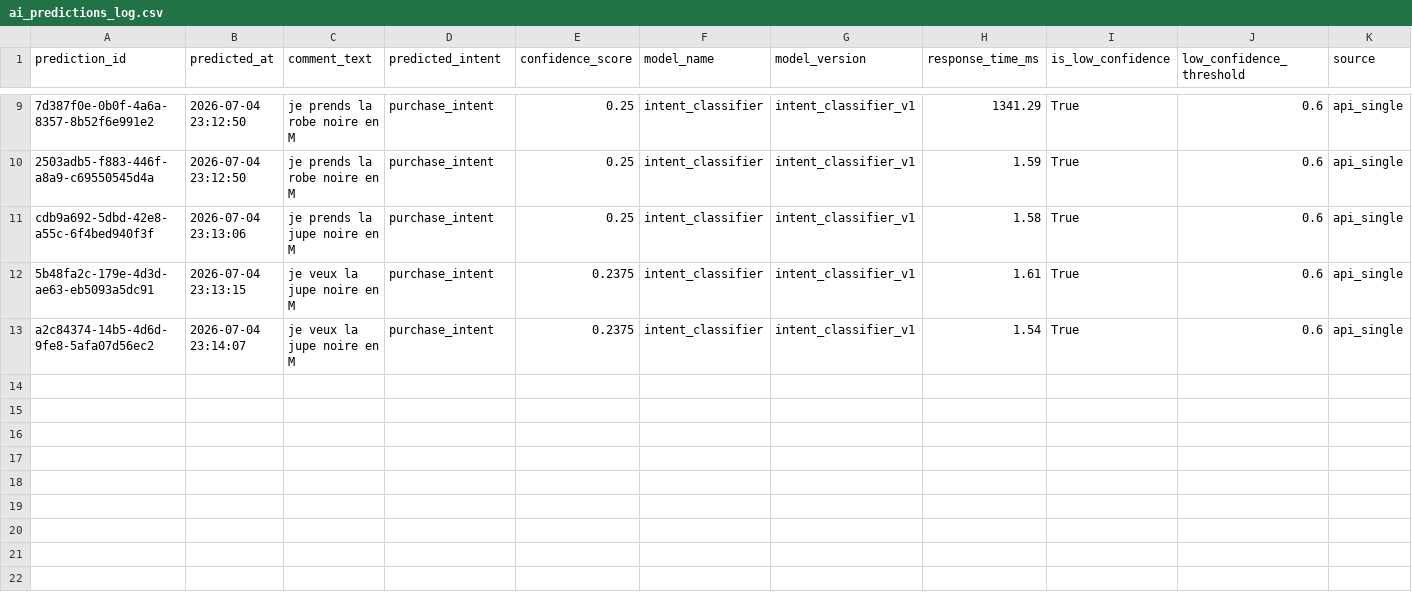
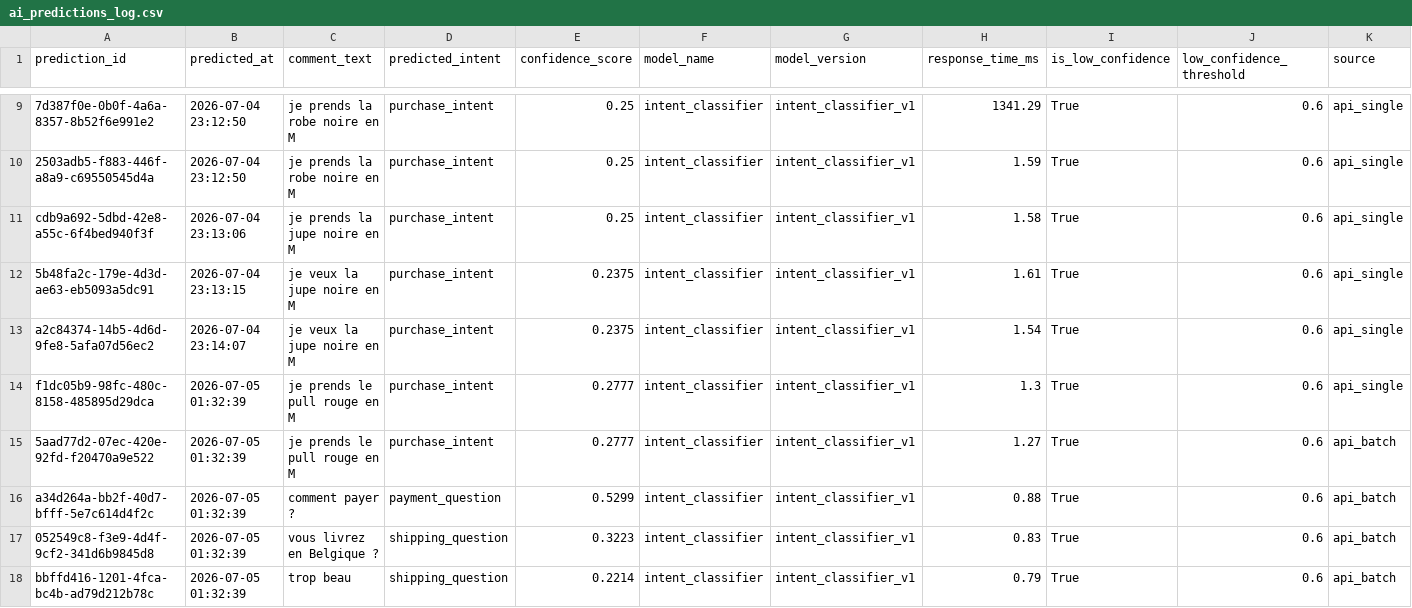
Before and after one commit to achraffaouziapp/PayLive-AI-Copilot, a CSV file: data/ai/predictions/ai_predictions_log.csv, drawn as a sheet; only a part is shown, gaps mark what is left out.

```diff
--- a/data/ai/predictions/ai_predictions_log.csv
+++ b/data/ai/predictions/ai_predictions_log.csv
@@ -13 +13,6 @@ cdb9a692-5dbd-42e8-a55c-6f4bed940f3f,2026-07-04 23:13:06,je prends la jupe noire
 a2c84374-14b5-4d6d-9fe8-5afa07d56ec2,2026-07-04 23:14:07,je veux la jupe noire en M,purchase_intent,0.2375,intent_classifier,intent_classifier_v1,1.54,True,0.6,api_single
+f1dc05b9-98fc-480c-8158-485895d29dca,2026-07-05 01:32:39,je prends le pull rouge en M,purchase_intent,0.2777,intent_classifier,intent_classifier_v1,1.3,True,0.6,api_single
+5aad77d2-07ec-420e-92fd-f20470a9e522,2026-07-05 01:32:39,je prends le pull rouge en M,purchase_intent,0.2777,intent_classifier,intent_classifier_v1,1.27,True,0.6,api_batch
+a34d264a-bb2f-40d7-bfff-5e7c614d4f2c,2026-07-05 01:32:39,comment payer ?,payment_question,0.5299,intent_classifier,intent_classifier_v1,0.88,True,0.6,api_batch
+052549c8-f3e9-4d4f-9cf2-341d6b9845d8,2026-07-05 01:32:39,vous livrez en Belgique ?,shipping_question,0.3223,intent_classifier,intent_classifier_v1,0.83,True,0.6,api_batch
+bbffd416-1201-4fca-bc4b-ad79d212b78c,2026-07-05 01:32:39,trop beau,shipping_question,0.2214,intent_classifier,intent_classifier_v1,0.79,True,0.6,api_batch
```
Also changed, not shown: data/ai/reports/ai_api_test_report.csv, data/ai/reports/intent_model_test_report.csv, 2 other files.
